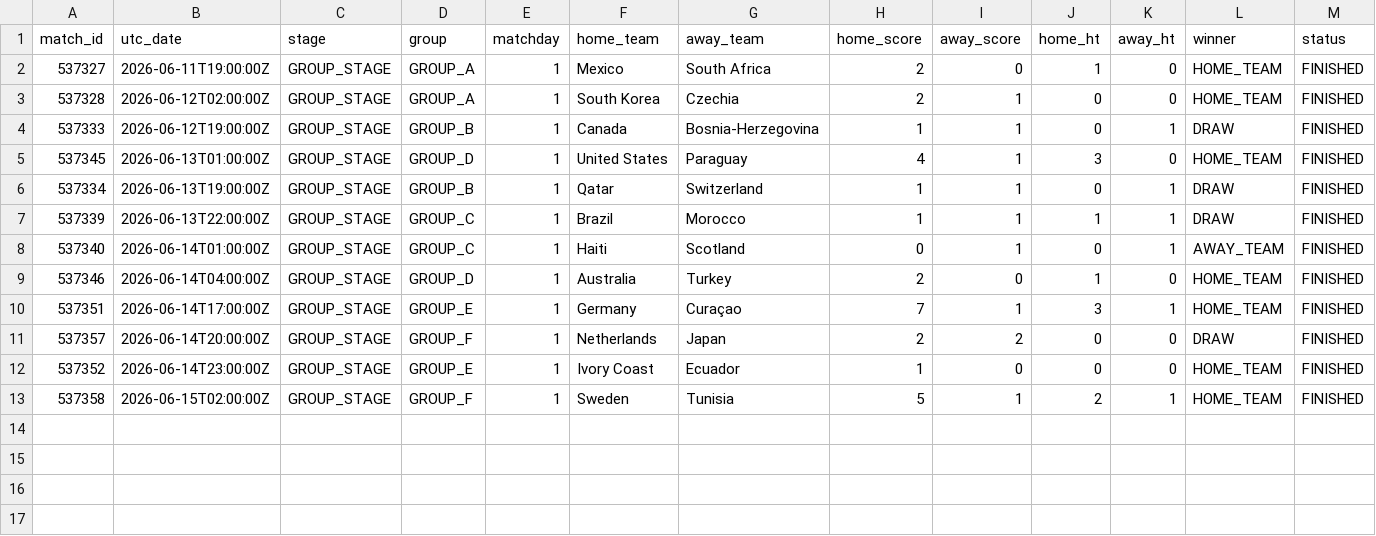
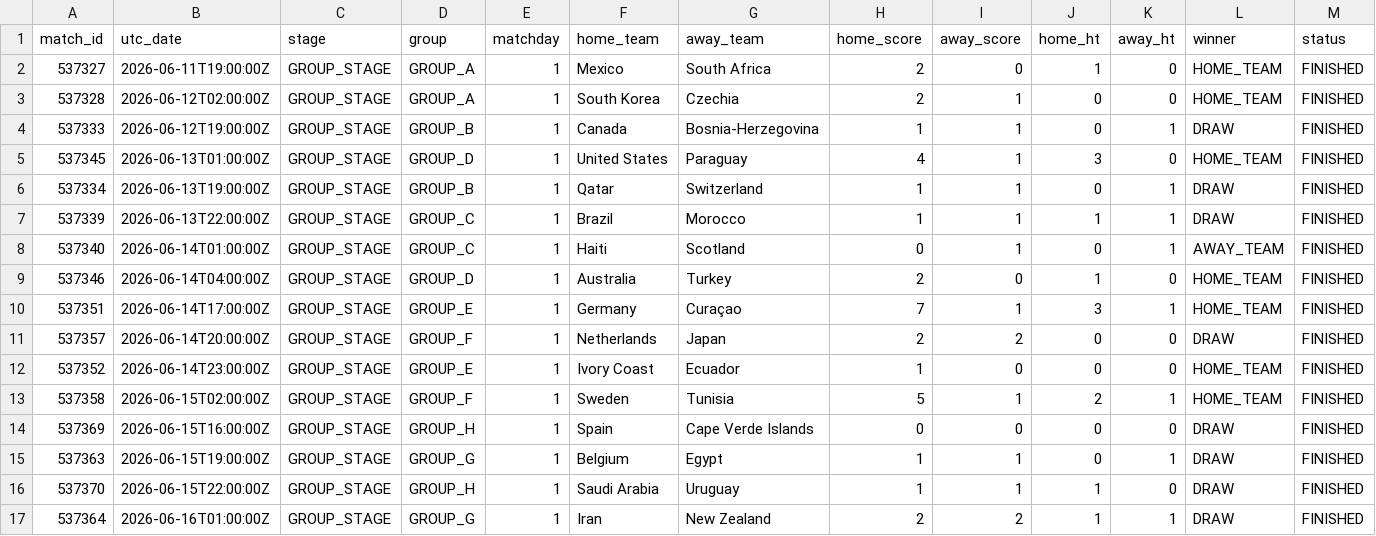
Before and after one commit to cem-acun/worldcup2026-market-efficiency, a CSV file: data/results_log.csv, drawn as a sheet; only a part is shown; rows hold the shown columns only; the diff names each change by its address in the sheet, - before the commit and + after, or states it on an @@ line.

```diff
--- a/data/results_log.csv
+++ b/data/results_log.csv
+row 14: 537369 | 2026-06-15T16:00:00Z | GROUP_STAGE | GROUP_H | 1 | Spain | Cape Verde Islands | 0 | 0 | 0 | 0 | DRAW | FINISHED
+row 15: 537363 | 2026-06-15T19:00:00Z | GROUP_STAGE | GROUP_G | 1 | Belgium | Egypt | 1 | 1 | 0 | 1 | DRAW | FINISHED
+row 16: 537370 | 2026-06-15T22:00:00Z | GROUP_STAGE | GROUP_H | 1 | Saudi Arabia | Uruguay | 1 | 1 | 1 | 0 | DRAW | FINISHED
+row 17: 537364 | 2026-06-16T01:00:00Z | GROUP_STAGE | GROUP_G | 1 | Iran | New Zealand | 2 | 2 | 1 | 1 | DRAW | FINISHED
```
